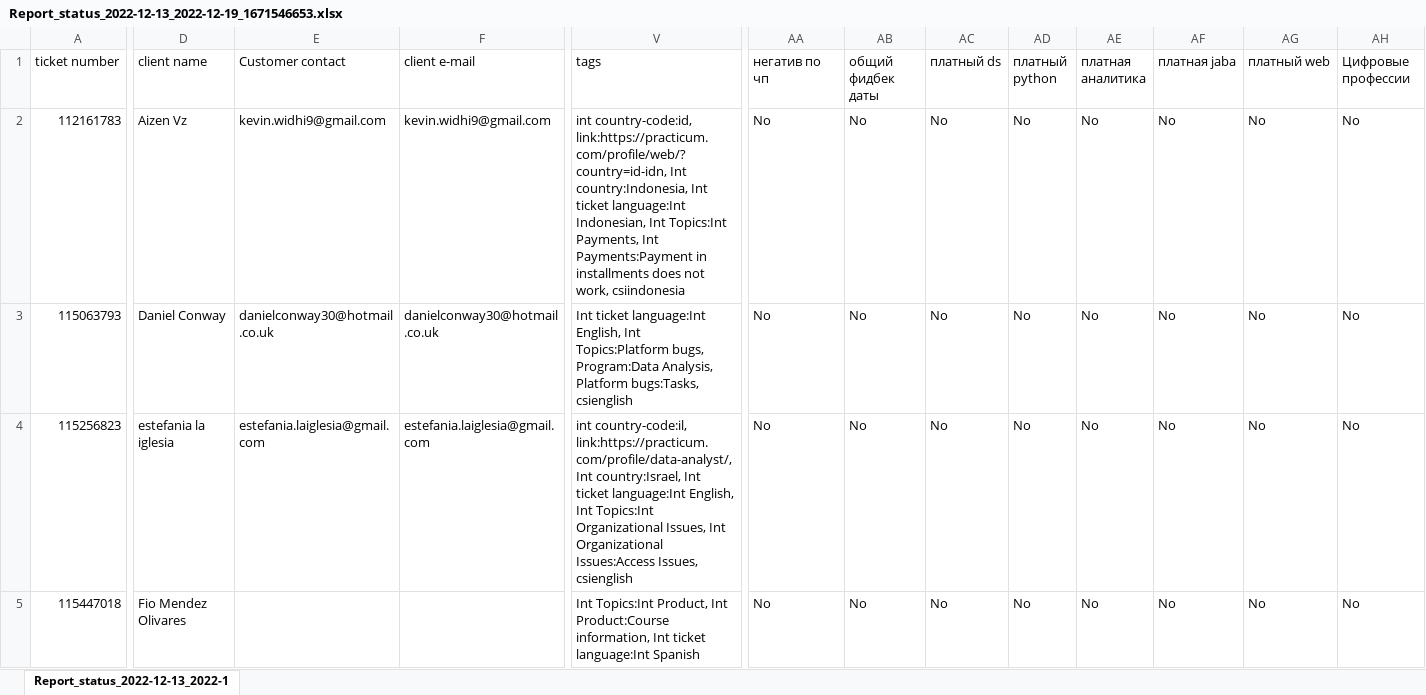
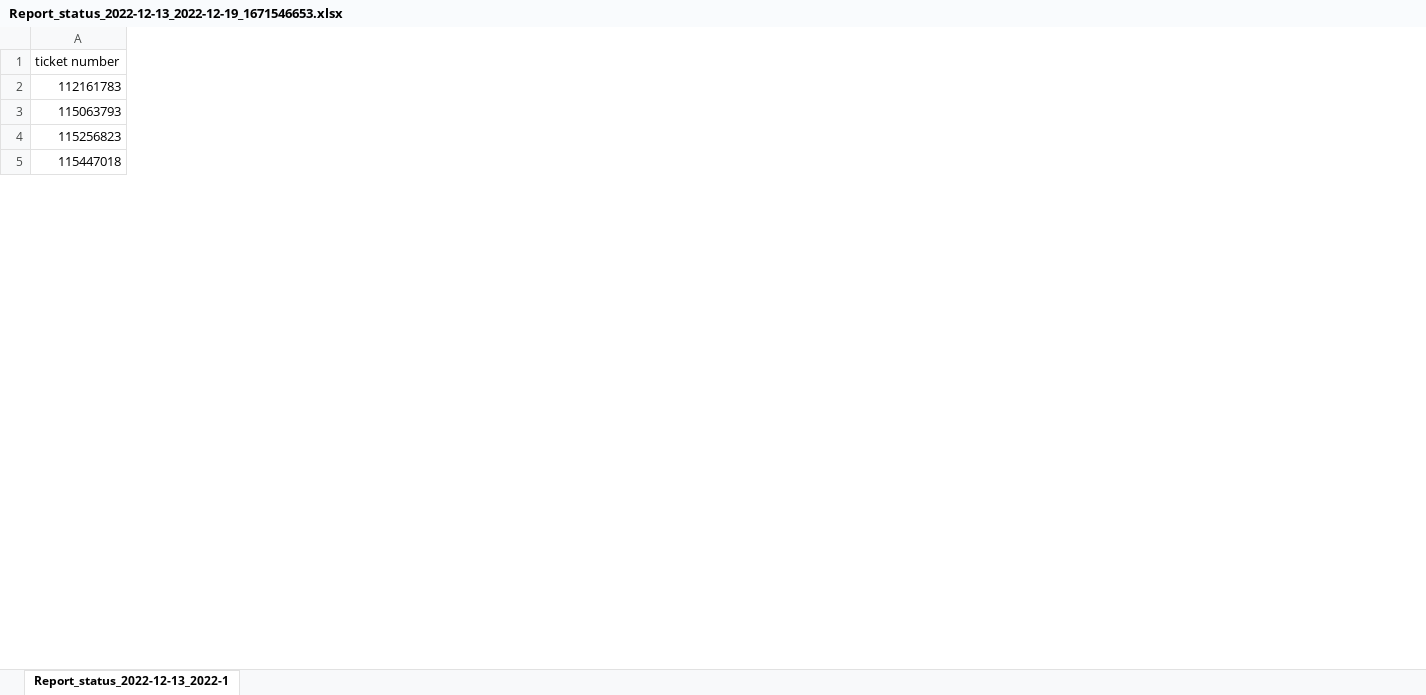
Before and after one commit to justeri10/streamlit-dashboard, an Excel workbook: reports/Report_status_2022-12-13_2022-12-19_1671546653.xlsx, sheet Report_status_2022-12-13_2022-1, drawn as a sheet; only a part is shown, gaps mark what is left out; values as stored, in another font and other column widths than the file's, no borders; the diff covers the shown part only; the diff names each change by its address in the sheet, - before the commit and + after, or states it on an @@ line.

Commit message:
first commit

```diff
--- a/reports/Report_status_2022-12-13_2022-12-19_1671546653.xlsx (sheet Report_status_2022-12-13_2022-1)
+++ b/reports/Report_status_2022-12-13_2022-12-19_1671546653.xlsx (sheet Report_status_2022-12-13_2022-1)
-column D (client name), rows 2-5: Aizen Vz | Daniel Conway | estefania la iglesia | Fio Mendez Olivares
-column E (Customer contact), rows 2-4: kevin.widhi9@gmail.com | danielconway30@hotmail.co.uk | estefania.laiglesia@gmail.com
-column F (client e-mail), rows 2-4: kevin.widhi9@gmail.com | danielconway30@hotmail.co.uk | estefania.laiglesia@gmail.com
-column V (tags), rows 2-5: int country-code:id, link:https://practicum.com/profile/web/?country=id-idn, Int country:Indonesia, Int ticket language:Int Indonesian, Int Topics:Int Payments, Int Payments:Payment in installments does not work, csiindonesia | Int ticket language:Int English, Int Topics:Platform bugs, Program:Data Analysis, Platform bugs:Tasks, csienglish | int country-code:il, link:https://practicum.com/profile/data-analyst/, Int country:Israel, Int ticket language:Int English, Int Topics:Int Organizational Issues, Int Organizational Issues:Access Issues, csienglish | Int Topics:Int Product, Int Product:Course information, Int ticket language:Int Spanish
-column AA (негатив по чп), rows 2-5: all No
-column AB (общий фидбек даты), rows 2-5: all No
-column AC (платный ds), rows 2-5: all No
-column AD (платный python), rows 2-5: all No
-column AE (платная аналитика), rows 2-5: all No
-column AF (платная jaba), rows 2-5: all No
-column AG (платный web), rows 2-5: all No
-column AH (Цифровые профессии), rows 2-5: all No
```
Also changed, not shown: 14 removed columns elsewhere in this sheet, 1 other file.
